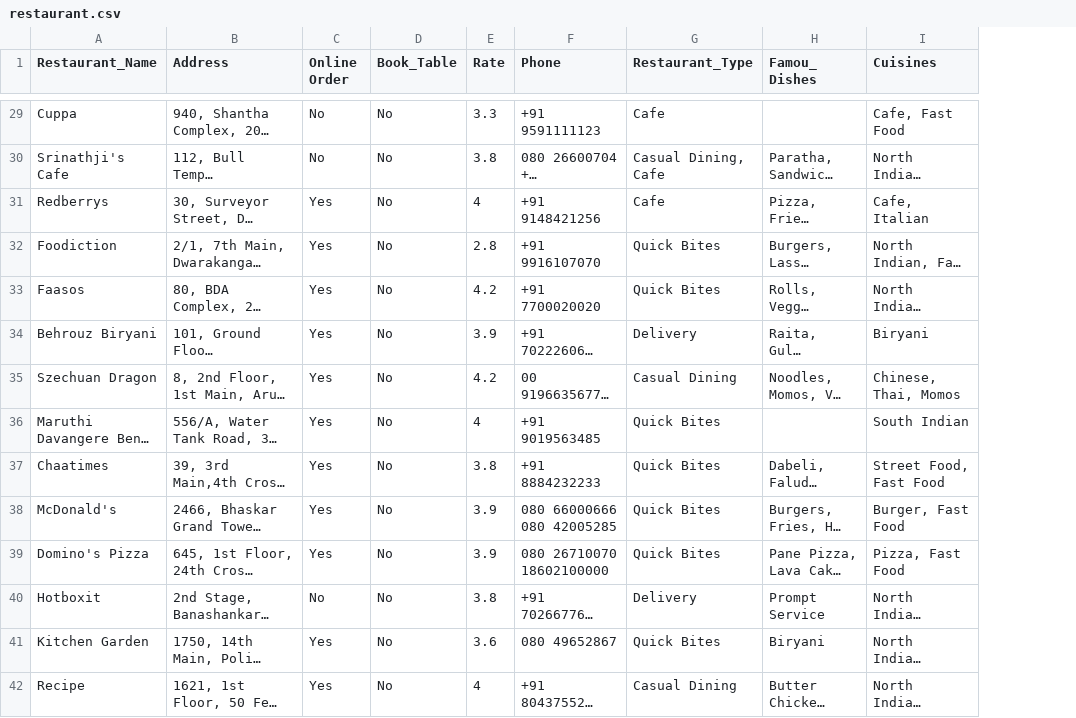
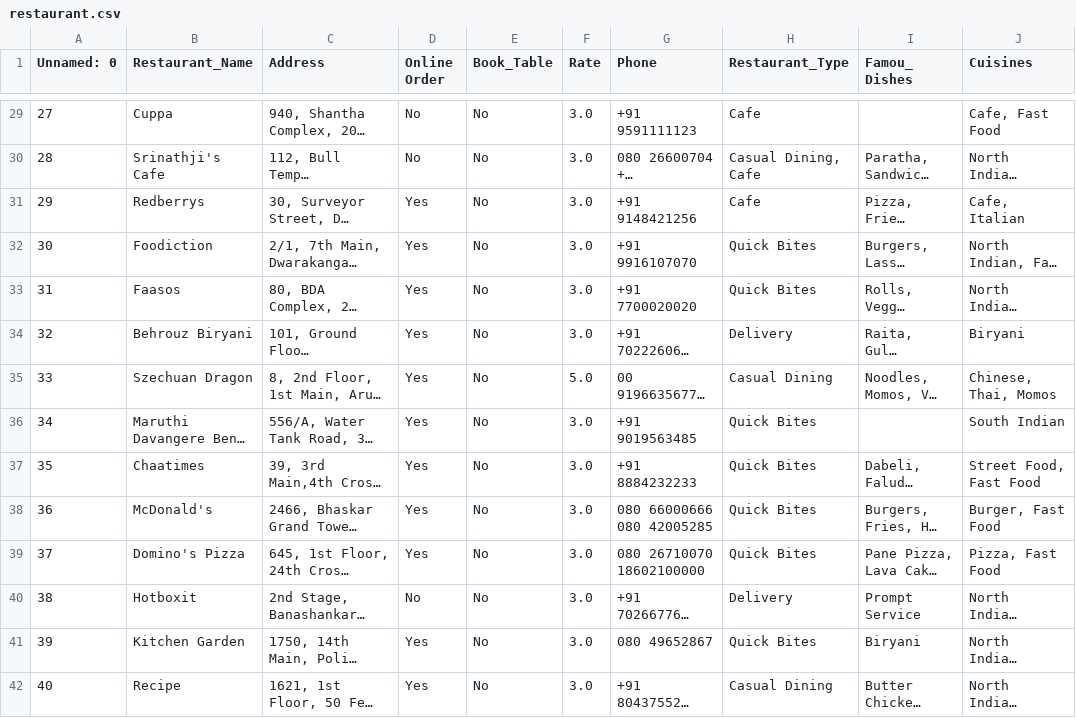
Before and after one commit to eswarupkumar/Realtime-Restaurant-Recommendation, a CSV file: RRR/restaurant.csv, drawn as a sheet; only a part is shown, gaps mark what is left out; long unchanged cells end in …; addresses are those after the commit; the diff covers the shown part only; the diff names each change by its address in the sheet, - before the commit and + after, or states it on an @@ line.

```diff
--- a/RRR/restaurant.csv
+++ b/RRR/restaurant.csv
+column A (Unnamed: 0), rows 29-42: 27 | 28 | 29 | 30 | 31 | 32 | 33 | 34 | 35 | 36 | 37 | 38 | 39 | 40
-F29 (Rate): 3.3
+F29 (Rate): 3.0
-F30 (Rate): 3.8
+F30 (Rate): 3.0
-F31 (Rate): 4
+F31 (Rate): 3.0
-F32 (Rate): 2.8
+F32 (Rate): 3.0
-F33 (Rate): 4.2
+F33 (Rate): 3.0
-F34 (Rate): 3.9
+F34 (Rate): 3.0
-F35 (Rate): 4.2
+F35 (Rate): 5.0
-F36 (Rate): 4
+F36 (Rate): 3.0
-F37 (Rate): 3.8
+F37 (Rate): 3.0
-F38:F39 (Rate): 3.9
+F38:F39 (Rate): 3.0
-F40 (Rate): 3.8
+F40 (Rate): 3.0
-F41 (Rate): 3.6
+F41 (Rate): 3.0
-F42 (Rate): 4
+F42 (Rate): 3.0
```
Also changed, not shown: 62 edited cells elsewhere in this file, RRR/ratings.csv, 2 other files.
